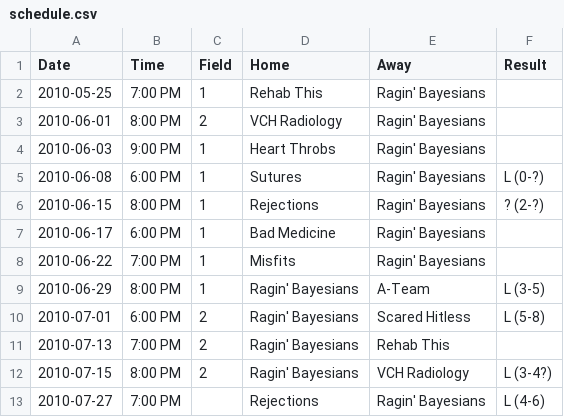
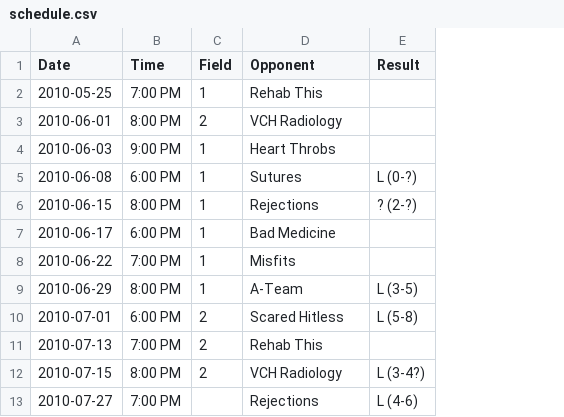
Before and after one commit to vubiostat/softball-stats, a CSV file: 2010summer/schedule.csv, drawn as a sheet; the diff names each change by its address in the sheet, - before the commit and + after, or states it on an @@ line.

```diff
--- a/2010summer/schedule.csv
+++ b/2010summer/schedule.csv
-column E (Away), rows 2-13: Ragin' Bayesians | Ragin' Bayesians | Ragin' Bayesians | Ragin' Bayesians | Ragin' Bayesians | Ragin' Bayesians | Ragin' Bayesians | A-Team | Scared Hitless | Rehab This | VCH Radiology | Ragin' Bayesians
-D1: Home
+D1: Opponent
-D9 (Opponent): Ragin' Bayesians
+D9 (Opponent): A-Team
-D10 (Opponent): Ragin' Bayesians
+D10 (Opponent): Scared Hitless
-D11 (Opponent): Ragin' Bayesians
+D11 (Opponent): Rehab This
-D12 (Opponent): Ragin' Bayesians
+D12 (Opponent): VCH Radiology
```
Also changed, not shown: 2009fall/schedule.csv, 2009summer/schedule.csv, 7 other files.
